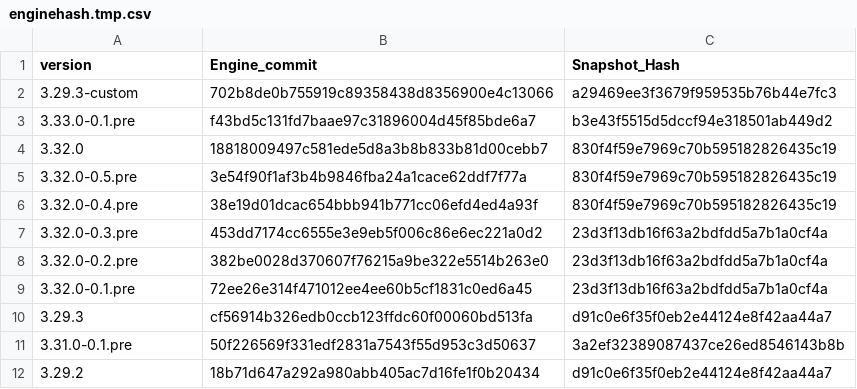
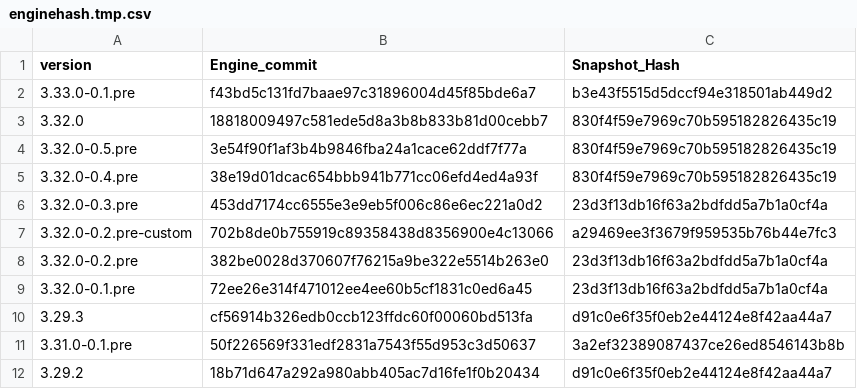
Before and after one commit to nk521/reFlutter, a CSV file: scripts/enginehash.tmp.csv, drawn as a sheet; only a part is shown.

```diff
--- a/scripts/enginehash.tmp.csv
+++ b/scripts/enginehash.tmp.csv
@@ -1,3 +1,2 @@
 version,Engine_commit,Snapshot_Hash
-3.29.3-custom,702b8de0b755919c89358438d8356900e4c13066,a29469ee3f3679f959535b76b44e7fc3
 3.33.0-0.1.pre,f43bd5c131fd7baae97c31896004d45f85bde6a7,b3e43f5515d5dccf94e318501ab449d2
@@ -7,2 +6,3 @@ version,Engine_commit,Snapshot_Hash
 3.32.0-0.3.pre,453dd7174cc6555e3e9eb5f006c86e6ec221a0d2,23d3f13db16f63a2bdfdd5a7b1a0cf4a
+3.32.0-0.2.pre-custom,702b8de0b755919c89358438d8356900e4c13066,a29469ee3f3679f959535b76b44e7fc3
 3.32.0-0.2.pre,382be0028d370607f76215a9be322e5514b263e0,23d3f13db16f63a2bdfdd5a7b1a0cf4a
```
Also changed, not shown: 1 other file.
